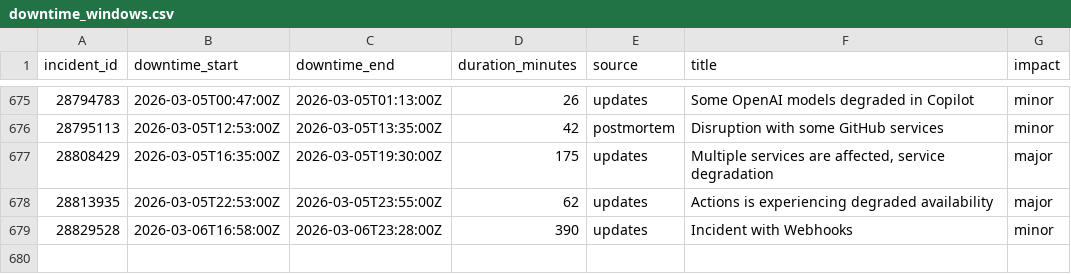
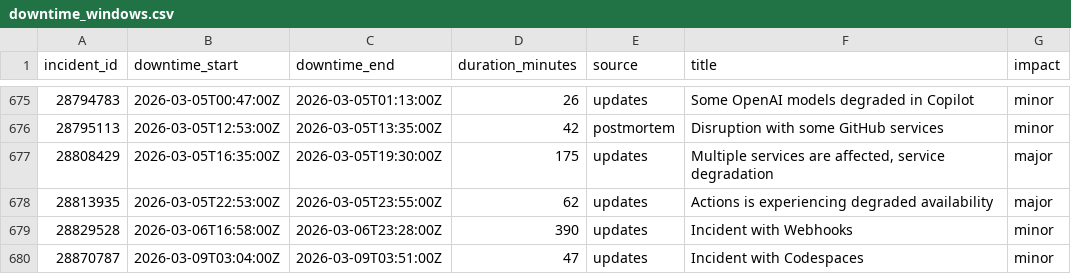
Before and after one commit to mrshu/github-statuses, a CSV file: parsed/downtime_windows.csv, drawn as a sheet; only a part is shown, gaps mark what is left out; the diff names each change by its address in the sheet, - before the commit and + after, or states it on an @@ line.

```diff
--- a/parsed/downtime_windows.csv
+++ b/parsed/downtime_windows.csv
+row 680: 28870787 | 2026-03-09T03:04:00Z | 2026-03-09T03:51:00Z | 47 | updates | Incident with Codespaces | minor
```
Also changed, not shown: parsed/segments.csv, 1 other file.
